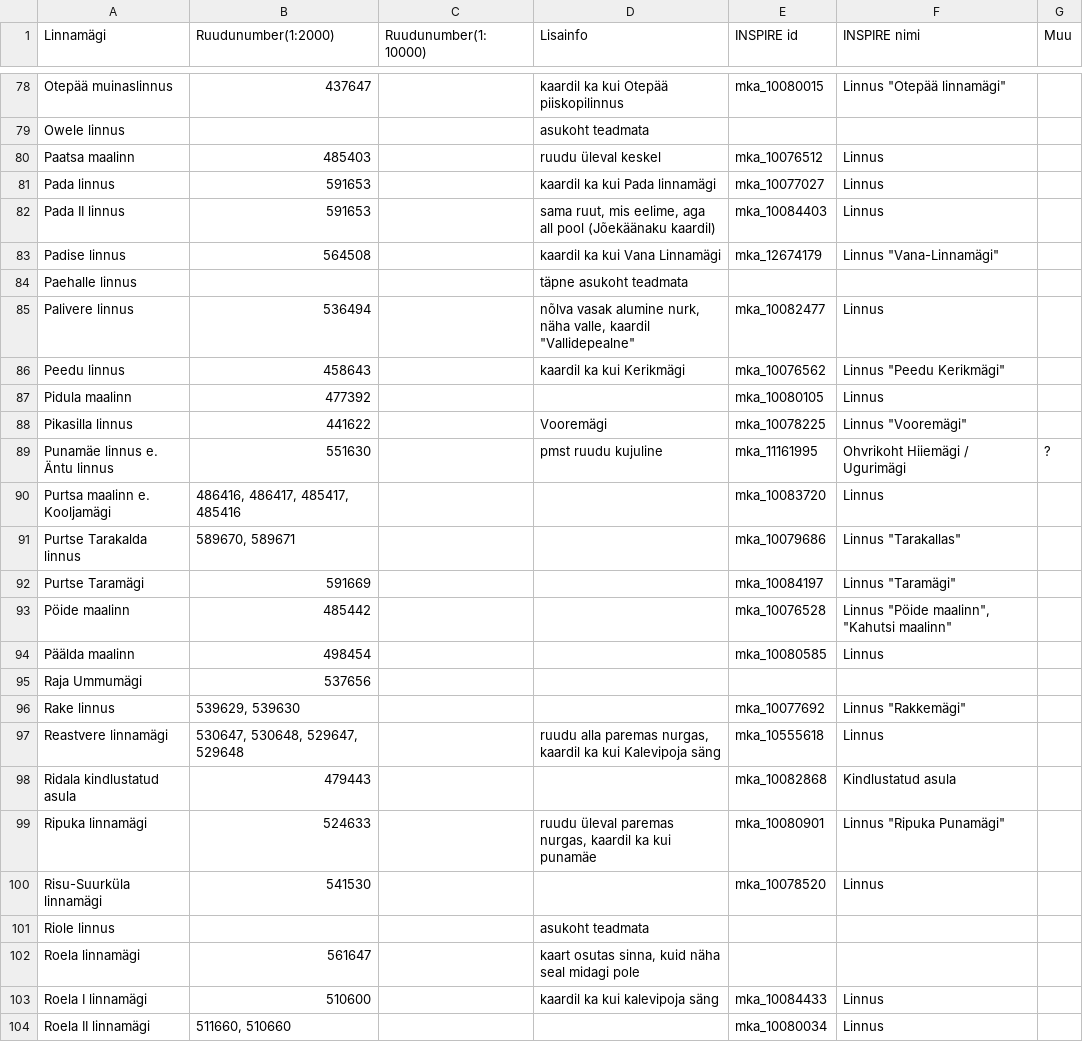
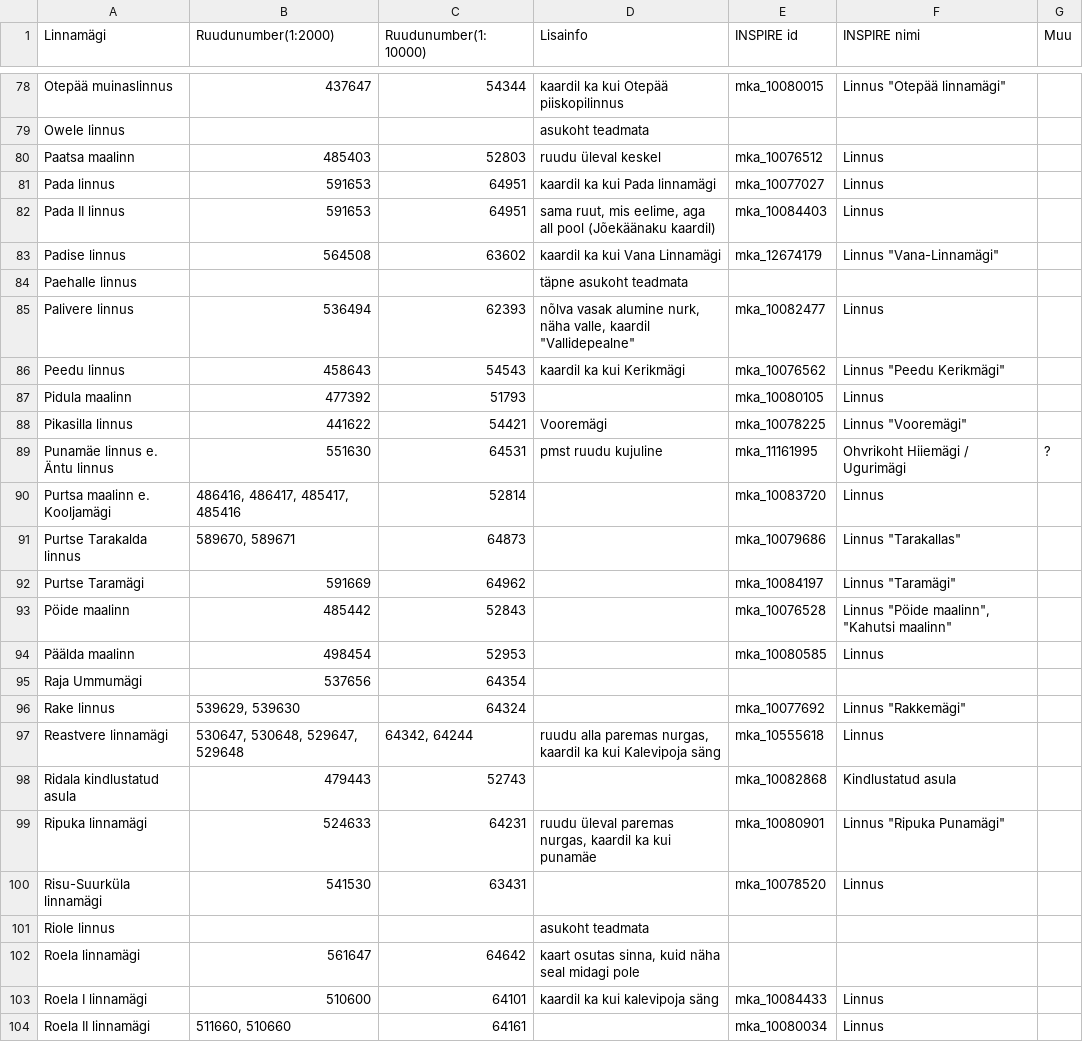
Before and after one commit to MuradPats/hillfort-transformer, a CSV file: data/linnamagede_ruudunumbrid_v2.csv, drawn as a sheet; only a part is shown, gaps mark what is left out; the diff covers the shown part only; the diff names each change by its address in the sheet, - before the commit and + after, or states it on an @@ line.

Commit message:
Ruudunumber(1:10000), lisasin juurde

```diff
--- a/data/linnamagede_ruudunumbrid_v2.csv
+++ b/data/linnamagede_ruudunumbrid_v2.csv
-C78 (Ruudunumber(1:10000)): (empty)
+C78 (Ruudunumber(1:10000)): 54344
-C80 (Ruudunumber(1:10000)): (empty)
+C80 (Ruudunumber(1:10000)): 52803
-C81:C82 (Ruudunumber(1:10000)): (empty)
+C81:C82 (Ruudunumber(1:10000)): 64951
-C83 (Ruudunumber(1:10000)): (empty)
+C83 (Ruudunumber(1:10000)): 63602
-C85 (Ruudunumber(1:10000)): (empty)
+C85 (Ruudunumber(1:10000)): 62393
-C86 (Ruudunumber(1:10000)): (empty)
+C86 (Ruudunumber(1:10000)): 54543
-C87 (Ruudunumber(1:10000)): (empty)
+C87 (Ruudunumber(1:10000)): 51793
-C88 (Ruudunumber(1:10000)): (empty)
+C88 (Ruudunumber(1:10000)): 54421
-C89 (Ruudunumber(1:10000)): (empty)
+C89 (Ruudunumber(1:10000)): 64531
-C90 (Ruudunumber(1:10000)): (empty)
+C90 (Ruudunumber(1:10000)): 52814
-C91 (Ruudunumber(1:10000)): (empty)
+C91 (Ruudunumber(1:10000)): 64873
-C92 (Ruudunumber(1:10000)): (empty)
+C92 (Ruudunumber(1:10000)): 64962
-C93 (Ruudunumber(1:10000)): (empty)
+C93 (Ruudunumber(1:10000)): 52843
-C94 (Ruudunumber(1:10000)): (empty)
+C94 (Ruudunumber(1:10000)): 52953
-C95 (Ruudunumber(1:10000)): (empty)
+C95 (Ruudunumber(1:10000)): 64354
-C96 (Ruudunumber(1:10000)): (empty)
+C96 (Ruudunumber(1:10000)): 64324
-C97 (Ruudunumber(1:10000)): (empty)
+C97 (Ruudunumber(1:10000)): 64342, 64244
-C98 (Ruudunumber(1:10000)): (empty)
+C98 (Ruudunumber(1:10000)): 52743
-C99 (Ruudunumber(1:10000)): (empty)
+C99 (Ruudunumber(1:10000)): 64231
-C100 (Ruudunumber(1:10000)): (empty)
+C100 (Ruudunumber(1:10000)): 63431
-C102 (Ruudunumber(1:10000)): (empty)
+C102 (Ruudunumber(1:10000)): 64642
-C103 (Ruudunumber(1:10000)): (empty)
+C103 (Ruudunumber(1:10000)): 64101
-C104 (Ruudunumber(1:10000)): (empty)
+C104 (Ruudunumber(1:10000)): 64161
```
Also changed, not shown: 57 edited cells elsewhere in this file.
